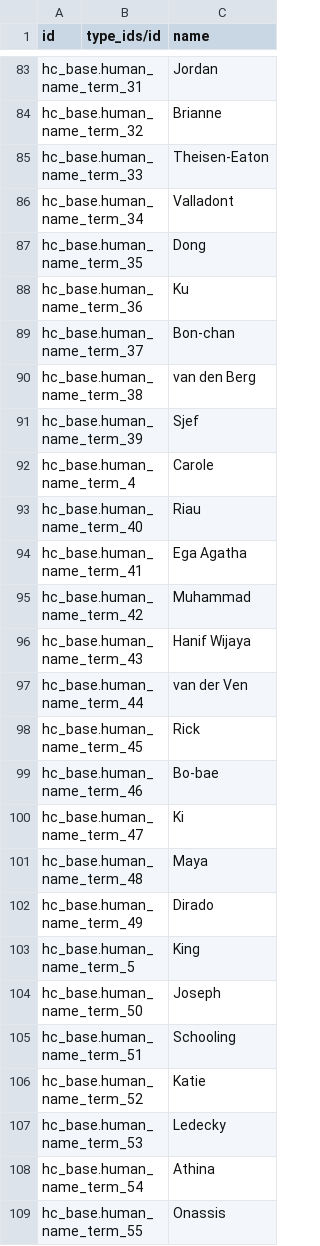
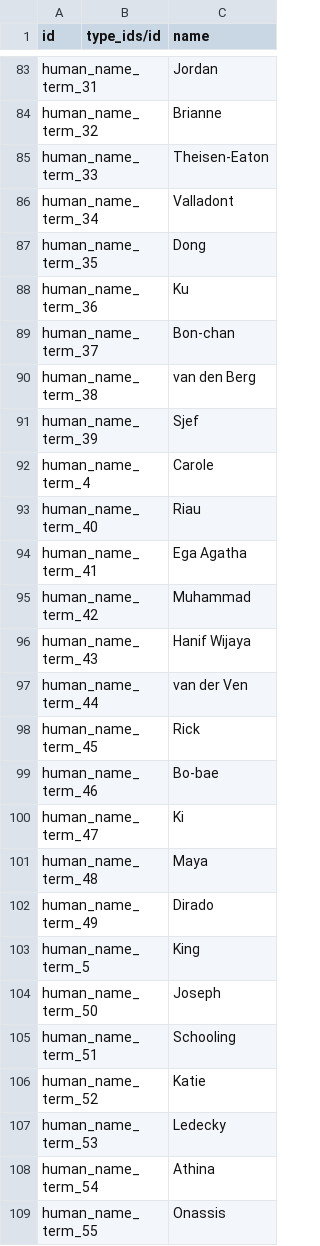
Before and after one commit to App247/odoo-fhir, a CSV file: addons/hc_base/demo/hc.human.name.term.csv, drawn as a sheet; only a part is shown, gaps mark what is left out; the diff covers the shown part only; the diff names each change by its address in the sheet, - before the commit and + after, or states it on an @@ line.

```diff
--- a/addons/hc_base/demo/hc.human.name.term.csv
+++ b/addons/hc_base/demo/hc.human.name.term.csv
-A83 (id): hc_base.human_name_term_31
+A83 (id): human_name_term_31
-A84 (id): hc_base.human_name_term_32
+A84 (id): human_name_term_32
-A85 (id): hc_base.human_name_term_33
+A85 (id): human_name_term_33
-A86 (id): hc_base.human_name_term_34
+A86 (id): human_name_term_34
-A87 (id): hc_base.human_name_term_35
+A87 (id): human_name_term_35
-A88 (id): hc_base.human_name_term_36
+A88 (id): human_name_term_36
-A89 (id): hc_base.human_name_term_37
+A89 (id): human_name_term_37
-A90 (id): hc_base.human_name_term_38
+A90 (id): human_name_term_38
-A91 (id): hc_base.human_name_term_39
+A91 (id): human_name_term_39
-A92 (id): hc_base.human_name_term_4
+A92 (id): human_name_term_4
-A93 (id): hc_base.human_name_term_40
+A93 (id): human_name_term_40
-A94 (id): hc_base.human_name_term_41
+A94 (id): human_name_term_41
-A95 (id): hc_base.human_name_term_42
+A95 (id): human_name_term_42
-A96 (id): hc_base.human_name_term_43
+A96 (id): human_name_term_43
-A97 (id): hc_base.human_name_term_44
+A97 (id): human_name_term_44
-A98 (id): hc_base.human_name_term_45
+A98 (id): human_name_term_45
-A99 (id): hc_base.human_name_term_46
+A99 (id): human_name_term_46
-A100 (id): hc_base.human_name_term_47
+A100 (id): human_name_term_47
-A101 (id): hc_base.human_name_term_48
+A101 (id): human_name_term_48
-A102 (id): hc_base.human_name_term_49
+A102 (id): human_name_term_49
-A103 (id): hc_base.human_name_term_5
+A103 (id): human_name_term_5
-A104 (id): hc_base.human_name_term_50
+A104 (id): human_name_term_50
-A105 (id): hc_base.human_name_term_51
+A105 (id): human_name_term_51
-A106 (id): hc_base.human_name_term_52
+A106 (id): human_name_term_52
-A107 (id): hc_base.human_name_term_53
+A107 (id): human_name_term_53
-A108 (id): hc_base.human_name_term_54
+A108 (id): human_name_term_54
-A109 (id): hc_base.human_name_term_55
+A109 (id): human_name_term_55
```
Also changed, not shown: 164 edited cells elsewhere in this file, addons/hc_base/demo/hc.human.name.csv, 28 other files.
